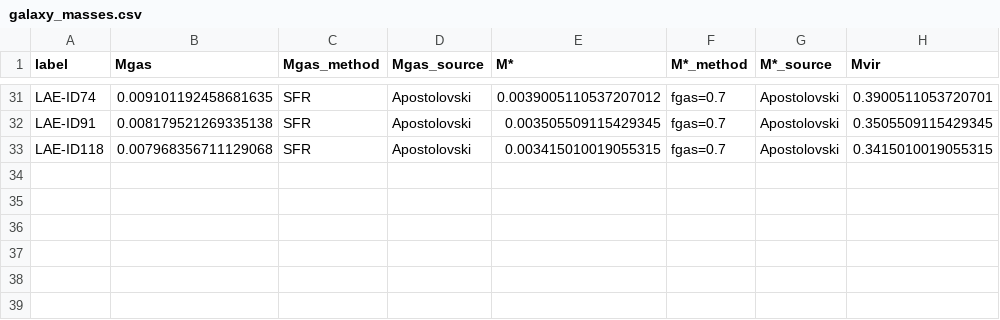
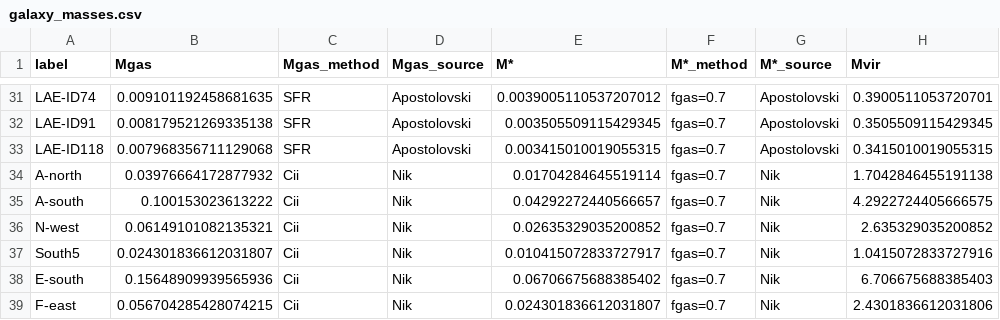
Before and after one commit to duncanmacintyre/galaxy-splicing, a CSV file: generate/galaxy_masses.csv, drawn as a sheet; only a part is shown, gaps mark what is left out.

Commit message:
Add galaxies from Nik
Nik discovered an additional six galaxies using ALMA [C II] data.

```diff
--- a/generate/galaxy_masses.csv
+++ b/generate/galaxy_masses.csv
@@ -33 +33,7 @@ LAE-ID91,0.008179521269335138,SFR,Apostolovski,0.003505509115429345,fgas=0.7,Apo
 LAE-ID118,0.007968356711129068,SFR,Apostolovski,0.003415010019055315,fgas=0.7,Apostolovski,0.3415010019055315
+A-north,0.03976664172877932,Cii,Nik,0.01704284645519114,fgas=0.7,Nik,1.7042846455191138
+A-south,0.100153023613222,Cii,Nik,0.04292272440566657,fgas=0.7,Nik,4.2922724405666575
+N-west,0.06149101082135321,Cii,Nik,0.02635329035200852,fgas=0.7,Nik,2.635329035200852
+South5,0.024301836612031807,Cii,Nik,0.010415072833727917,fgas=0.7,Nik,1.0415072833727916
+E-south,0.15648909939565936,Cii,Nik,0.06706675688385402,fgas=0.7,Nik,6.706675688385403
+F-east,0.056704285428074215,Cii,Nik,0.024301836612031807,fgas=0.7,Nik,2.4301836612031806
```
Also changed, not shown: 9 other files.
